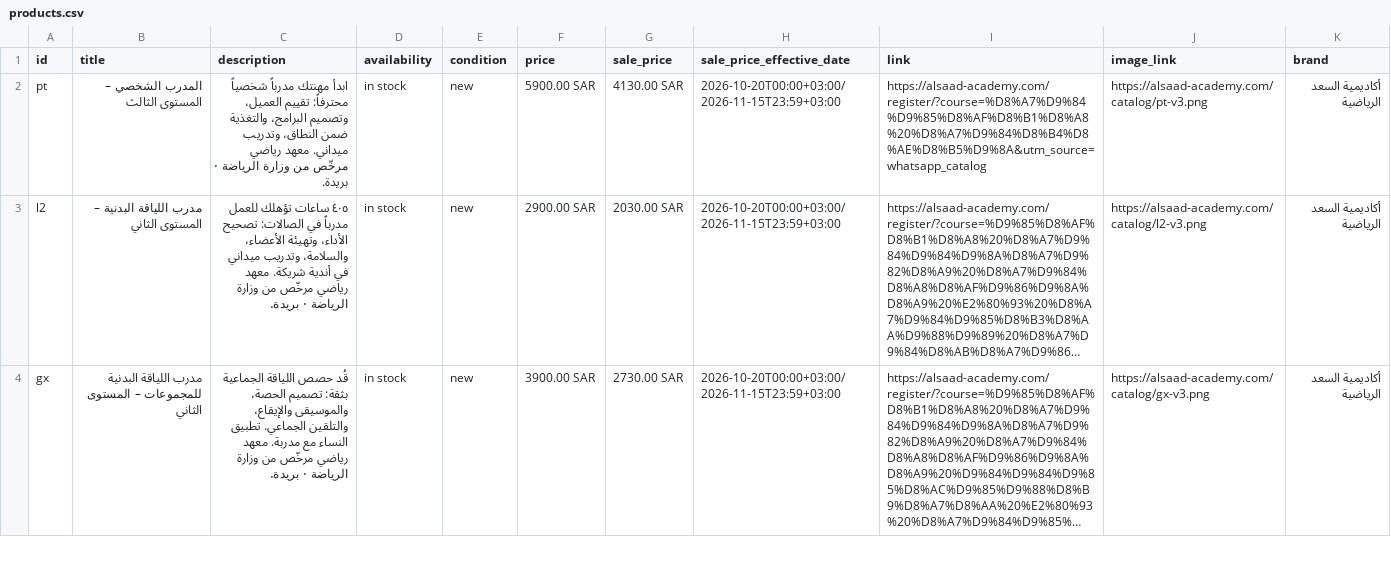
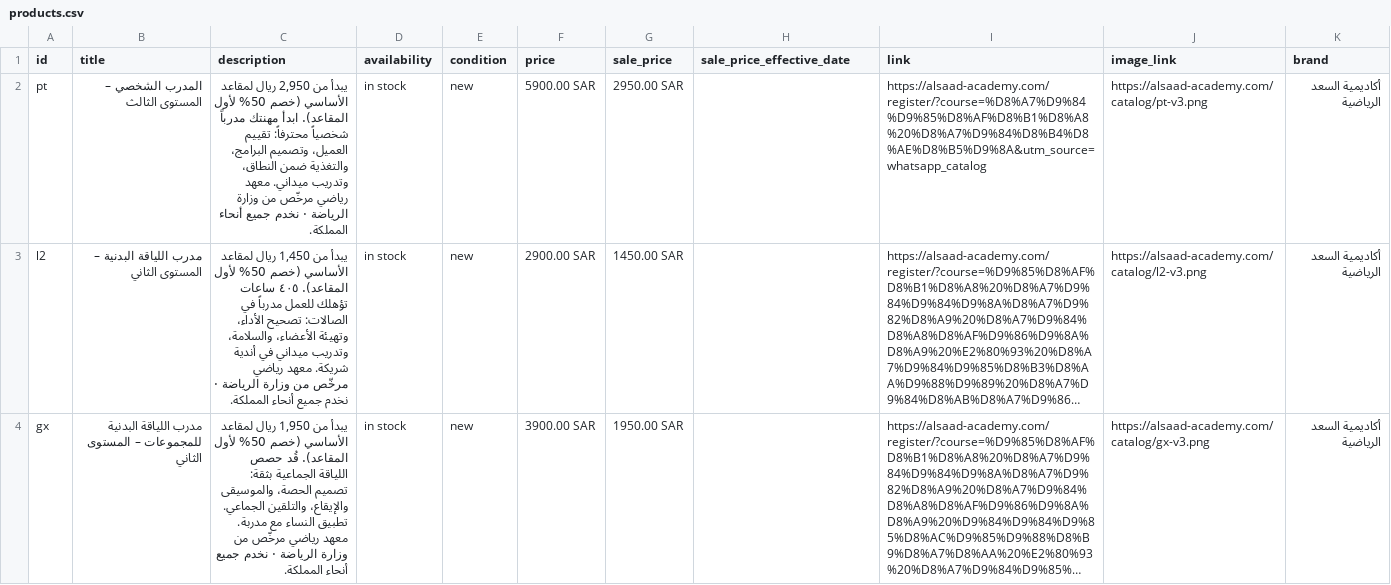
Before and after one commit to ehabmelredeny-commits/academy-ops, a CSV file: catalog/products.csv, drawn as a sheet; only a part is shown; long unchanged cells end in …; the diff covers the shown part only; the diff names each change by its address in the sheet, - before the commit and + after, or states it on an @@ line.

```diff
--- a/catalog/products.csv
+++ b/catalog/products.csv
-C2 (description): ابدأ مهنتك مدرباً شخصياً محترفاً: تقييم العميل، وتصميم البرامج، والتغذية ضمن النطاق، وتدريب ميداني. معهد رياضي مرخّص من وزارة الرياضة · بريدة.
+C2 (description): يبدأ من 2,950 ريال لمقاعد الأساسي (خصم 50% لأول المقاعد). ابدأ مهنتك مدرباً شخصياً محترفاً: تقييم العميل، وتصميم البرامج، والتغذية ضمن النطاق، وتدريب ميداني. معهد رياضي مرخّص من وزارة الرياضة · نخدم جميع أنحاء المملكة.
-G2 (sale_price): 4130.00 SAR
+G2 (sale_price): 2950.00 SAR
-H2:H4 (sale_price_effective_date): 2026-10-20T00:00+03:00/2026-11-15T23:59+03:00
+H2:H4 (sale_price_effective_date): (empty)
-C3 (description): ٤٠٥ ساعات تؤهلك للعمل مدرباً في الصالات: تصحيح الأداء، وتهيئة الأعضاء، والسلامة، وتدريب ميداني في أندية شريكة. معهد رياضي مرخّص من وزارة الرياضة · بريدة.
+C3 (description): يبدأ من 1,450 ريال لمقاعد الأساسي (خصم 50% لأول المقاعد). ٤٠٥ ساعات تؤهلك للعمل مدرباً في الصالات: تصحيح الأداء، وتهيئة الأعضاء، والسلامة، وتدريب ميداني في أندية شريكة. معهد رياضي مرخّص من وزارة الرياضة · نخدم جميع أنحاء المملكة.
-G3 (sale_price): 2030.00 SAR
+G3 (sale_price): 1450.00 SAR
-C4 (description): قُد حصص اللياقة الجماعية بثقة: تصميم الحصة، والموسيقى والإيقاع، والتلقين الجماعي. تطبيق النساء مع مدربة. معهد رياضي مرخّص من وزارة الرياضة · بريدة.
+C4 (description): يبدأ من 1,950 ريال لمقاعد الأساسي (خصم 50% لأول المقاعد). قُد حصص اللياقة الجماعية بثقة: تصميم الحصة، والموسيقى والإيقاع، والتلقين الجماعي. تطبيق النساء مع مدربة. معهد رياضي مرخّص من وزارة الرياضة · نخدم جميع أنحاء المملكة.
-G4 (sale_price): 2730.00 SAR
+G4 (sale_price): 1950.00 SAR
```
Also changed, not shown: 6 edited cells elsewhere in this file, 2 other files.
